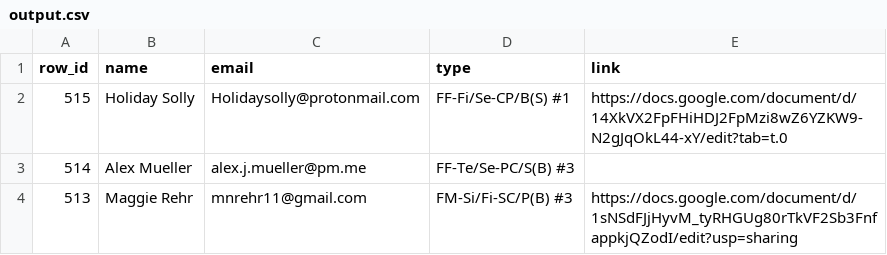
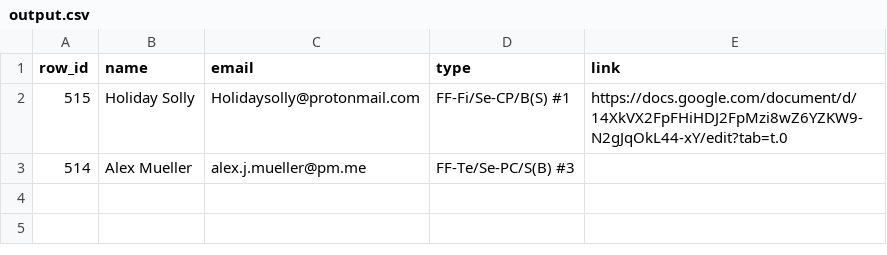
Before and after one commit to michael-abdo/typing-clients-ingestion, a CSV file: outputs/output.csv, drawn as a sheet.

```diff
--- a/outputs/output.csv
+++ b/outputs/output.csv
@@ -3,2 +3 @@ row_id,name,email,type,link
 514,Alex Mueller,alex.j.mueller@pm.me,FF-Te/Se-PC/S(B) #3,
-513,Maggie Rehr,mnrehr11@gmail.com,FM-Si/Fi-SC/P(B) #3,https://docs.google.com/document/d/1sNSdFJjHyvM_tyRHGUg80rTkVF2Sb3FnfappkjQZodI/edit?usp=sharing
```
Also changed, not shown: 5 other files.
